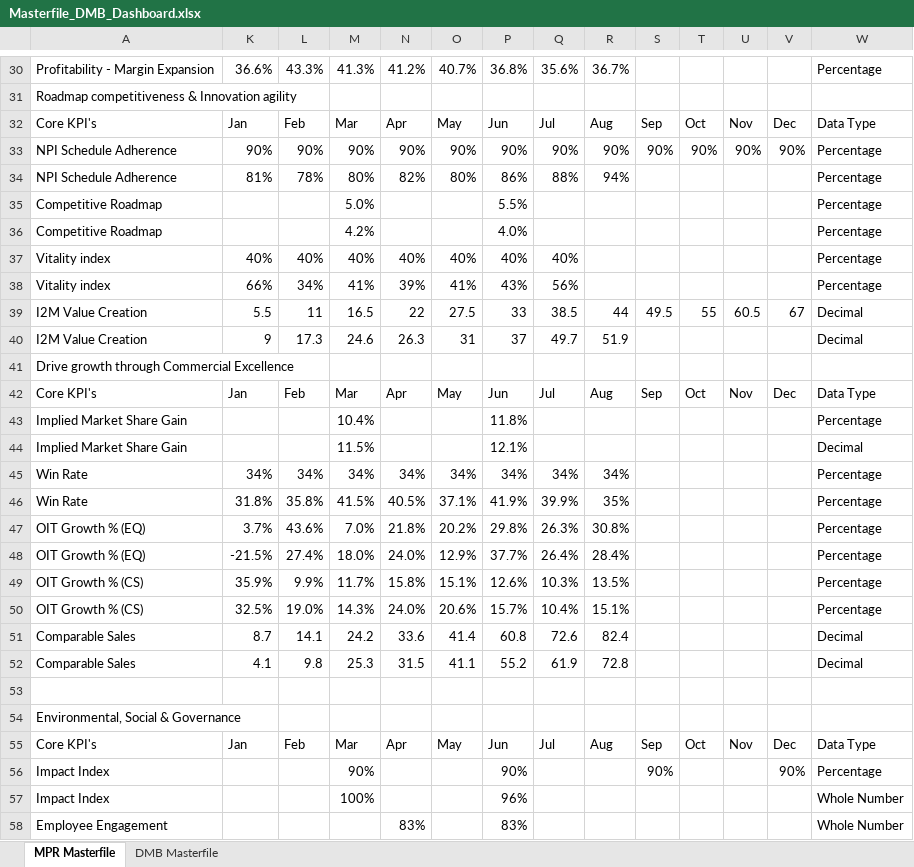
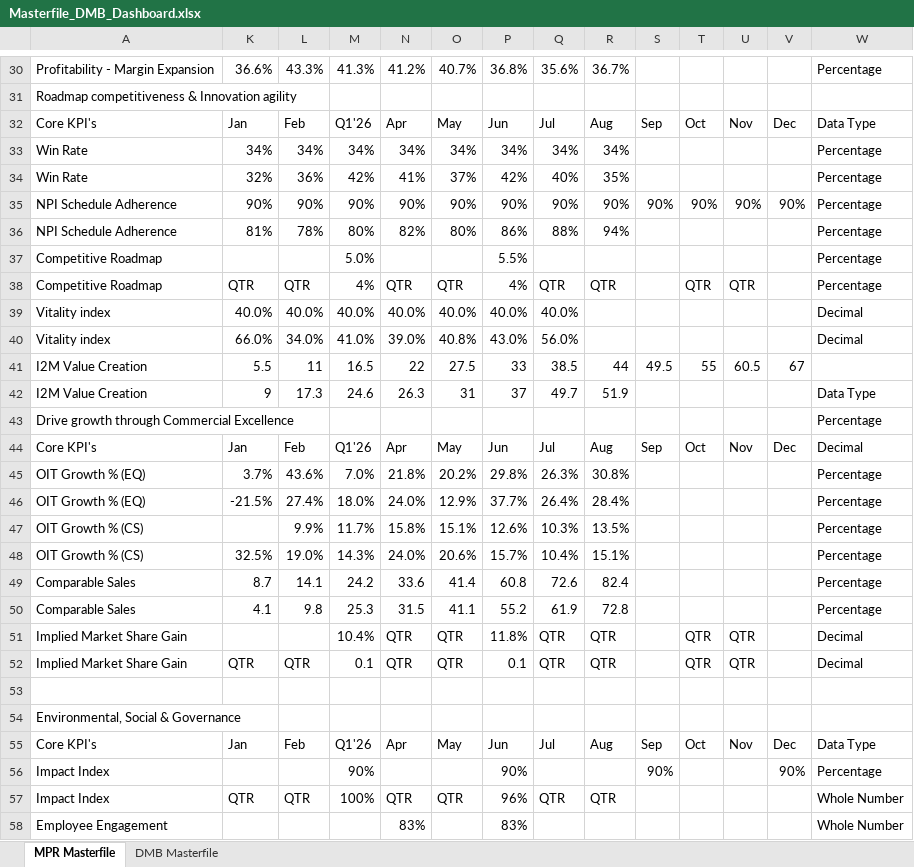
Before and after one commit to kavyabhardwajj30/DMB-Dashboard, an Excel workbook: data/Masterfile_DMB_Dashboard.xlsx, sheet MPR Masterfile, drawn as a sheet; only a part is shown, gaps mark what is left out; values as stored, in another font and other column widths than the file's, no cell formats; table styles not drawn; removed rows and columns are numbered as before the commit, all else as after; the diff covers the shown part only; the diff names each change by its address in the sheet, - before the commit and + after, or states it on an @@ line.

Commit message:
Auto-sync Masterfile_DMB_Dashboard.xlsx from SharePoint via live sync [skip ci]

```diff
--- a/data/Masterfile_DMB_Dashboard.xlsx (sheet MPR Masterfile)
+++ b/data/Masterfile_DMB_Dashboard.xlsx (sheet MPR Masterfile)
-M32: Mar
+M32: Q1'26
@@ row 45 moved to row 33: Win Rate @@
+row 34: Win Rate | 32% | 36% | 42% | 41% | 37% | 42% | 40% | 35% |  |  |  |  | Percentage
-row 36: Competitive Roadmap |  |  | 4.2% |  |  | 4.0% |  |  |  |  |  |  | Percentage
-row 37: Vitality index | 40% | 40% | 40% | 40% | 40% | 40% | 40% |  |  |  |  |  | Percentage
-row 38: Vitality index | 66% | 34% | 41% | 39% | 41% | 43% | 56% |  |  |  |  |  | Percentage
+row 38: Competitive Roadmap | QTR | QTR | 4% | QTR | QTR | 4% | QTR | QTR |  | QTR | QTR |  | Percentage
+row 39: Vitality index | 40.0% | 40.0% | 40.0% | 40.0% | 40.0% | 40.0% | 40.0% |  |  |  |  |  | Decimal
+row 40: Vitality index | 66.0% | 34.0% | 41.0% | 39.0% | 40.8% | 43.0% | 56.0% |  |  |  |  |  | Decimal
-W41: Decimal
+W41: (empty)
-W42: Decimal
+W42: Data Type
-W43: (empty)
+W43: Percentage
-M44: Mar
+M44: Q1'26
-W44: Data Type
+W44: Decimal
-row 43: Implied Market Share Gain |  |  | 10.4% |  |  | 11.8% |  |  |  |  |  |  | Percentage
-row 44: Implied Market Share Gain |  |  | 11.5% |  |  | 12.1% |  |  |  |  |  |  | Decimal
-row 46: Win Rate | 31.8% | 35.8% | 41.5% | 40.5% | 37.1% | 41.9% | 39.9% | 35% |  |  |  |  | Percentage
-K47: 35.9%
+K47: (empty)
-W49:W50: Decimal
+W49:W50: Percentage
+row 51: Implied Market Share Gain |  |  | 10.4% | QTR | QTR | 11.8% | QTR | QTR |  | QTR | QTR |  | Decimal
+row 52: Implied Market Share Gain | QTR | QTR | 0.1 | QTR | QTR | 0.1 | QTR | QTR |  | QTR | QTR |  | Decimal
-M55: Mar
+M55: Q1'26
-K57: (empty)
+K57: QTR
-L57: (empty)
+L57: QTR
-N57: (empty)
+N57: QTR
-O57: (empty)
+O57: QTR
-Q57: (empty)
+Q57: QTR
-R57: (empty)
+R57: QTR
```
Also changed, not shown: 3 added rows, 3 removed rows and 11 edited cells elsewhere in this sheet, sheet DMB Masterfile, cell formats, hidden cells.
